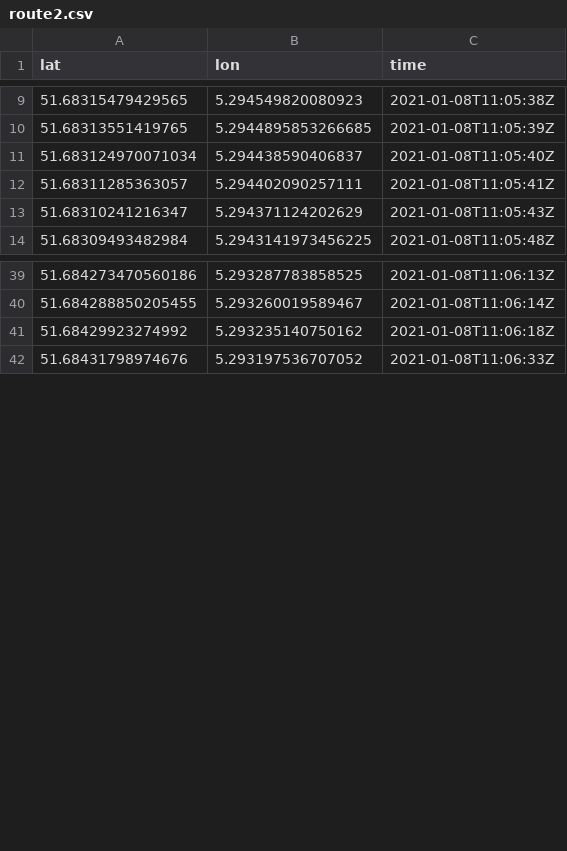
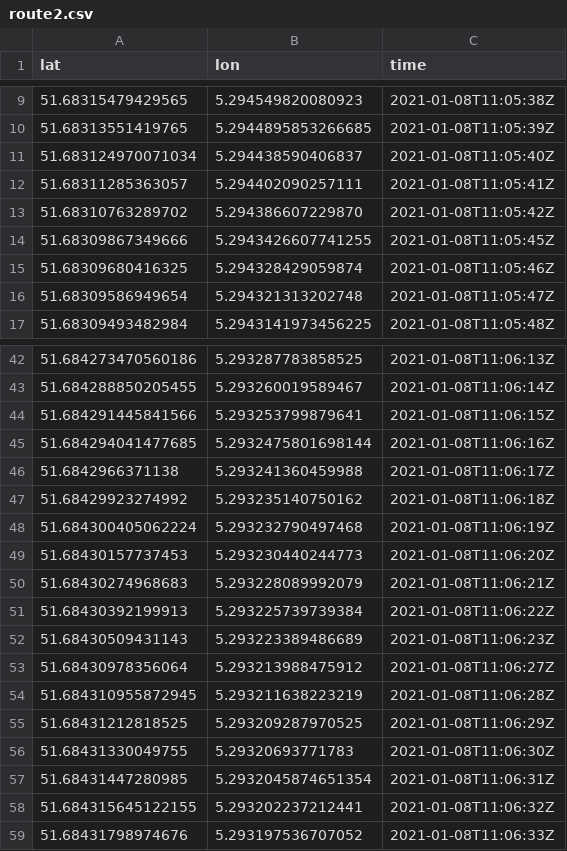
Before and after one commit to FlorisVideler/BS-Vialis, a CSV file: tools/car_data/route2.csv, drawn as a sheet; only a part is shown, gaps mark what is left out; removed rows and columns are numbered as before the commit, all else as after; the diff names each change by its address in the sheet, - before the commit and + after, or states it on an @@ line.

```diff
--- a/tools/car_data/route2.csv
+++ b/tools/car_data/route2.csv
-row 13: 51.68310241216347 | 5.294371124202629 | 2021-01-08T11:05:43Z
+row 13: 51.68310763289702 | 5.294386607229870 | 2021-01-08T11:05:42Z
+row 14: 51.68309867349666 | 5.2943426607741255 | 2021-01-08T11:05:45Z
+row 15: 51.68309680416325 | 5.294328429059874 | 2021-01-08T11:05:46Z
+row 16: 51.68309586949654 | 5.294321313202748 | 2021-01-08T11:05:47Z
+row 44: 51.684291445841566 | 5.293253799879641 | 2021-01-08T11:06:15Z
+row 45: 51.684294041477685 | 5.2932475801698144 | 2021-01-08T11:06:16Z
+row 46: 51.6842966371138 | 5.293241360459988 | 2021-01-08T11:06:17Z
+row 48: 51.684300405062224 | 5.293232790497468 | 2021-01-08T11:06:19Z
+row 49: 51.68430157737453 | 5.293230440244773 | 2021-01-08T11:06:20Z
+row 50: 51.68430274968683 | 5.293228089992079 | 2021-01-08T11:06:21Z
+row 51: 51.68430392199913 | 5.293225739739384 | 2021-01-08T11:06:22Z
+row 52: 51.68430509431143 | 5.293223389486689 | 2021-01-08T11:06:23Z
+row 53: 51.68430978356064 | 5.293213988475912 | 2021-01-08T11:06:27Z
+row 54: 51.684310955872945 | 5.293211638223219 | 2021-01-08T11:06:28Z
+row 55: 51.68431212818525 | 5.293209287970525 | 2021-01-08T11:06:29Z
+row 56: 51.68431330049755 | 5.29320693771783 | 2021-01-08T11:06:30Z
+row 57: 51.68431447280985 | 5.2932045874651354 | 2021-01-08T11:06:31Z
+row 58: 51.684315645122155 | 5.293202237212441 | 2021-01-08T11:06:32Z
```
Also changed, not shown: tools/car_data/route10.csv, tools/car_data/route11.csv, 37 other files.
